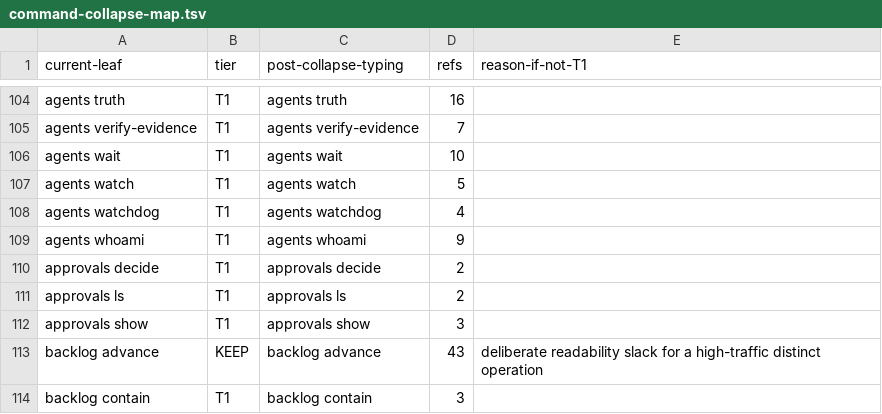
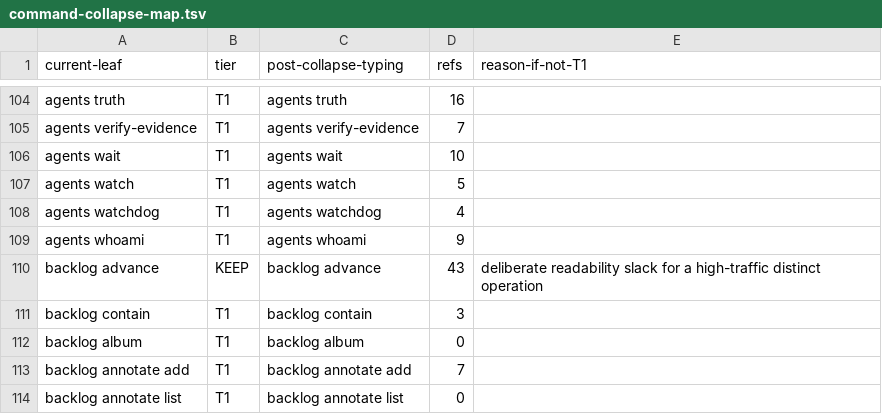
Before and after one commit to bllshttng/fno, a TSV file: scripts/ci/command-collapse-map.tsv, drawn as a sheet; only a part is shown, gaps mark what is left out; the shorter side is filled out with more unchanged rows.

Commit message:
fix(inbox): drop the deleted inbox and approvals groups from the collapse keep list, map and baseline

```diff
--- a/scripts/ci/command-collapse-map.tsv
+++ b/scripts/ci/command-collapse-map.tsv
@@ -109,5 +109,2 @@ agents watchdog	T1	agents watchdog	4
 agents whoami	T1	agents whoami	9
-approvals decide	T1	approvals decide	2
-approvals ls	T1	approvals ls	2
-approvals show	T1	approvals show	3
 backlog advance	KEEP	backlog advance	43	deliberate readability slack for a high-traffic distinct operation
```
Also changed, not shown: 2 other files.
